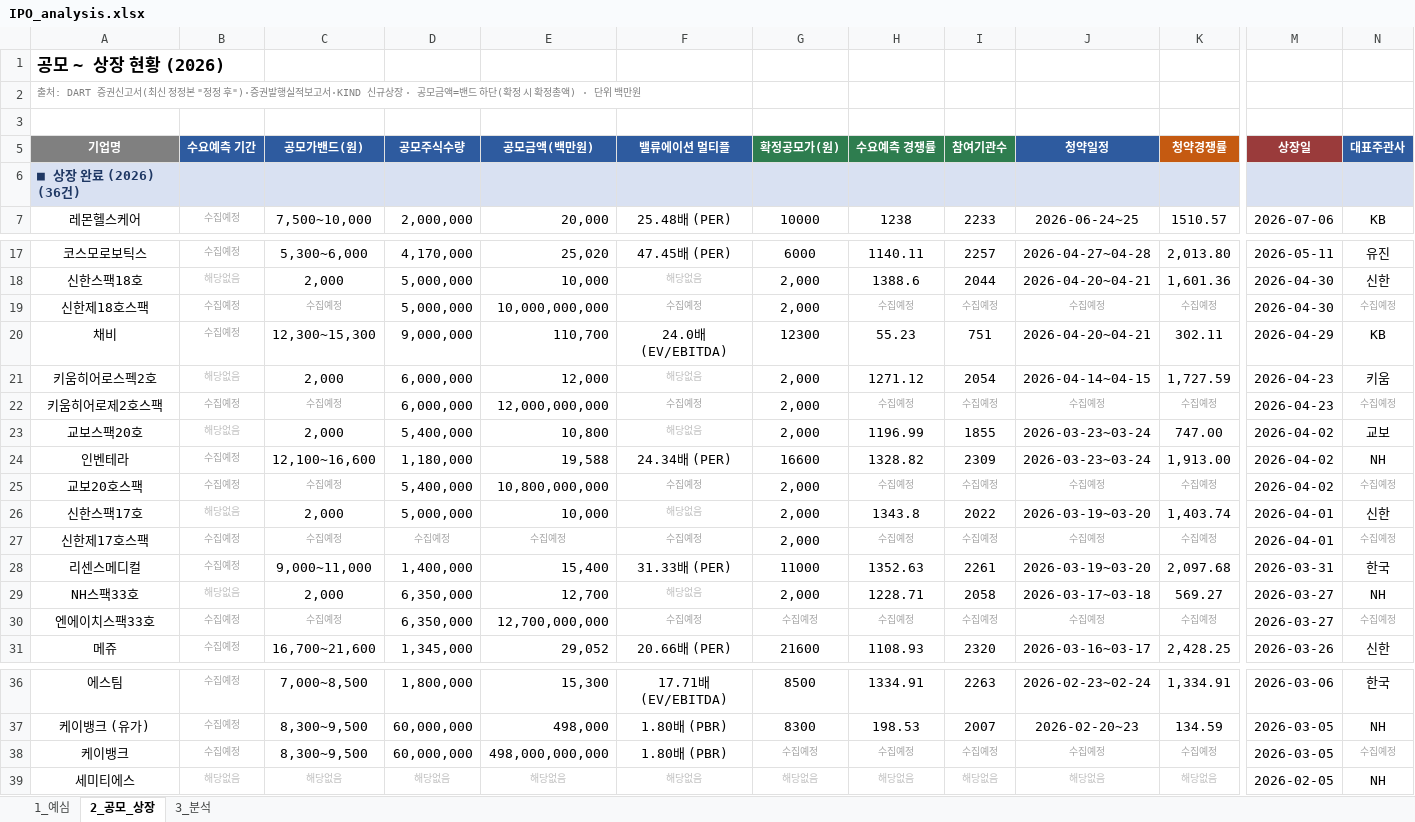
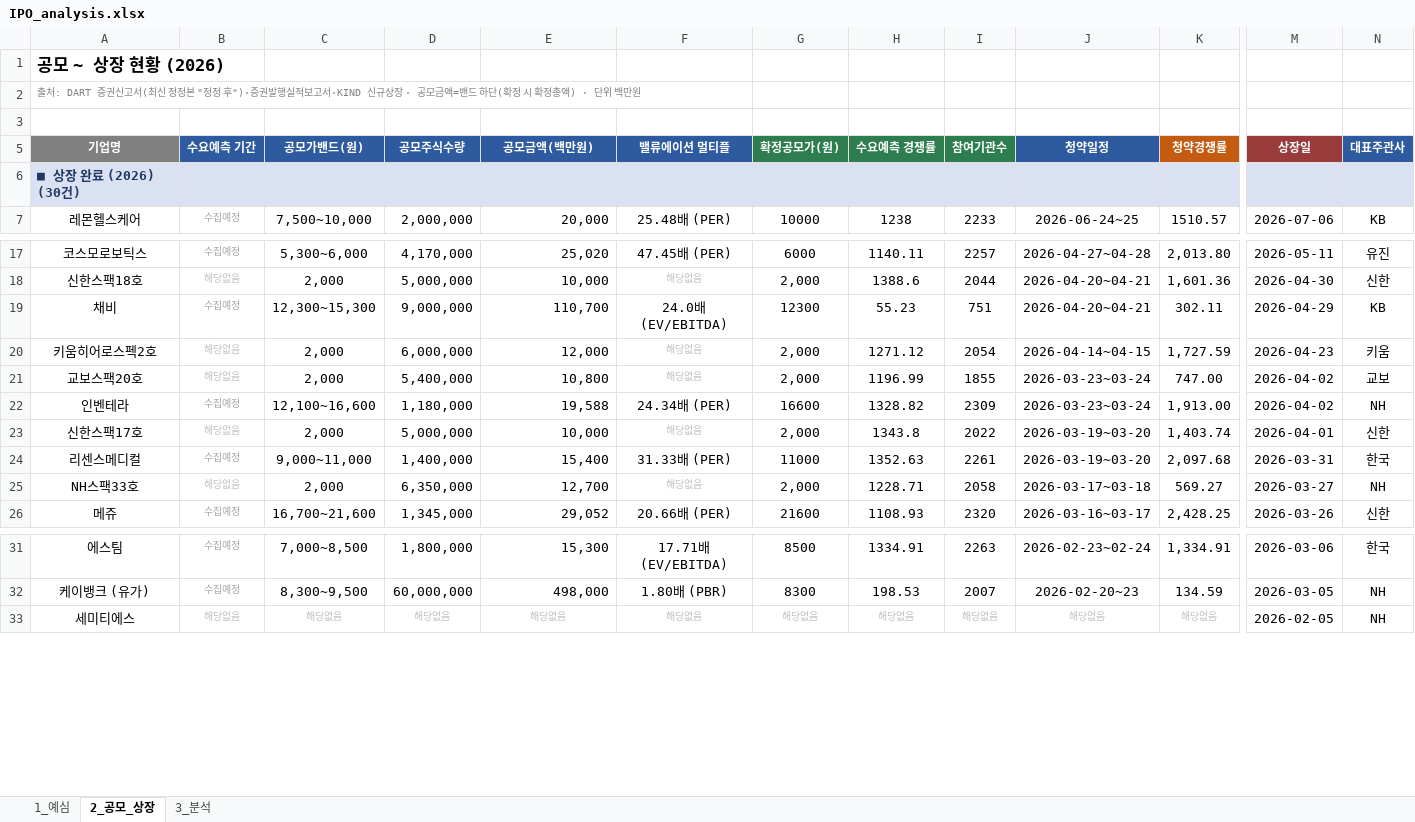
Before and after one commit to history-dungeon-user/IPO-MARKET-REVIEW, an Excel workbook: IPO_analysis.xlsx, sheet 2_공모_상장, drawn as a sheet; only a part is shown, gaps mark what is left out; values as stored, in another font and other column widths than the file's, no borders; rows hold the shown columns only; the diff names each change by its address in the sheet, - before the commit and + after, or states it on an @@ line.

```diff
--- a/IPO_analysis.xlsx (sheet 2_공모_상장)
+++ b/IPO_analysis.xlsx (sheet 2_공모_상장)
-A6 (기업명): ■ 상장 완료 (2026) (36건)
+A6 (기업명): ■ 상장 완료 (2026) (30건)
-row 19: 신한제18호스팩 | 수집예정 | 수집예정 | 5,000,000 | 10,000,000,000 | 수집예정 | 2,000 | 수집예정 | 수집예정 | 수집예정 | 수집예정 | 2026-04-30 | 수집예정
-row 22: 키움히어로제2호스팩 | 수집예정 | 수집예정 | 6,000,000 | 12,000,000,000 | 수집예정 | 2,000 | 수집예정 | 수집예정 | 수집예정 | 수집예정 | 2026-04-23 | 수집예정
-row 25: 교보20호스팩 | 수집예정 | 수집예정 | 5,400,000 | 10,800,000,000 | 수집예정 | 2,000 | 수집예정 | 수집예정 | 수집예정 | 수집예정 | 2026-04-02 | 수집예정
-row 27: 신한제17호스팩 | 수집예정 | 수집예정 | 수집예정 | 수집예정 | 수집예정 | 2,000 | 수집예정 | 수집예정 | 수집예정 | 수집예정 | 2026-04-01 | 수집예정
-row 30: 엔에이치스팩33호 | 수집예정 | 수집예정 | 6,350,000 | 12,700,000,000 | 수집예정 | 수집예정 | 수집예정 | 수집예정 | 수집예정 | 수집예정 | 2026-03-27 | 수집예정
-row 38: 케이뱅크 | 수집예정 | 8,300~9,500 | 60,000,000 | 498,000,000,000 | 1.80배 (PBR) | 수집예정 | 수집예정 | 수집예정 | 수집예정 | 수집예정 | 2026-03-05 | 수집예정
```
Also changed, not shown: sheet 1_예심, 3 other files.
